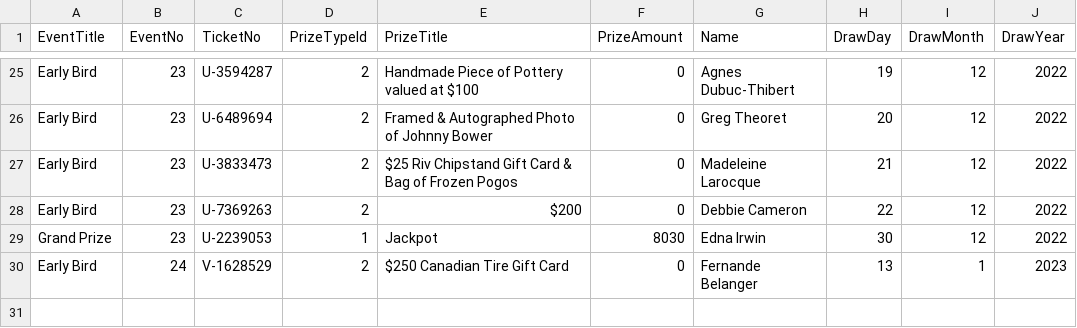
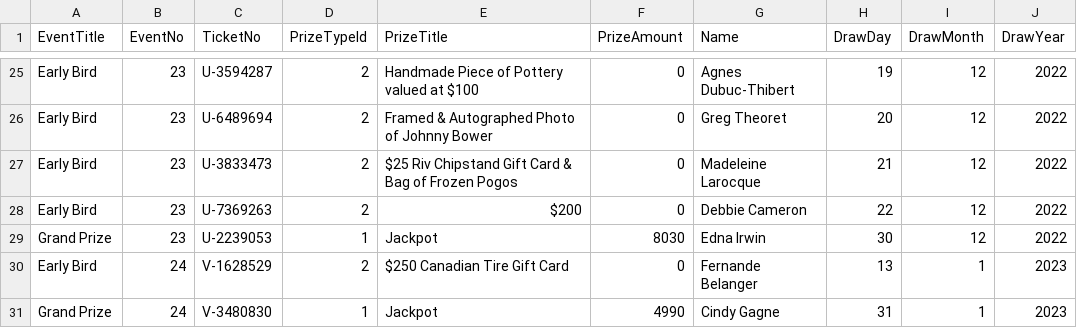
Before and after one commit to LuxYogasegaran/winners-list, a CSV file: wnghraffle.5050central.com$winners.csv, drawn as a sheet; only a part is shown, gaps mark what is left out.

Commit message:
Update wnghraffle.5050central.com$winners.csv

```diff
--- a/wnghraffle.5050central.com$winners.csv
+++ b/wnghraffle.5050central.com$winners.csv
@@ -30 +30,2 @@ Grand Prize,23,U-2239053,1,Jackpot,8030,Edna Irwin,30,12,2022
 Early Bird,24,V-1628529,2,$250 Canadian Tire Gift Card,0,Fernande Belanger,13,1,2023
+Grand Prize,24,V-3480830,1,Jackpot,4990,Cindy Gagne,31,1,2023
```
